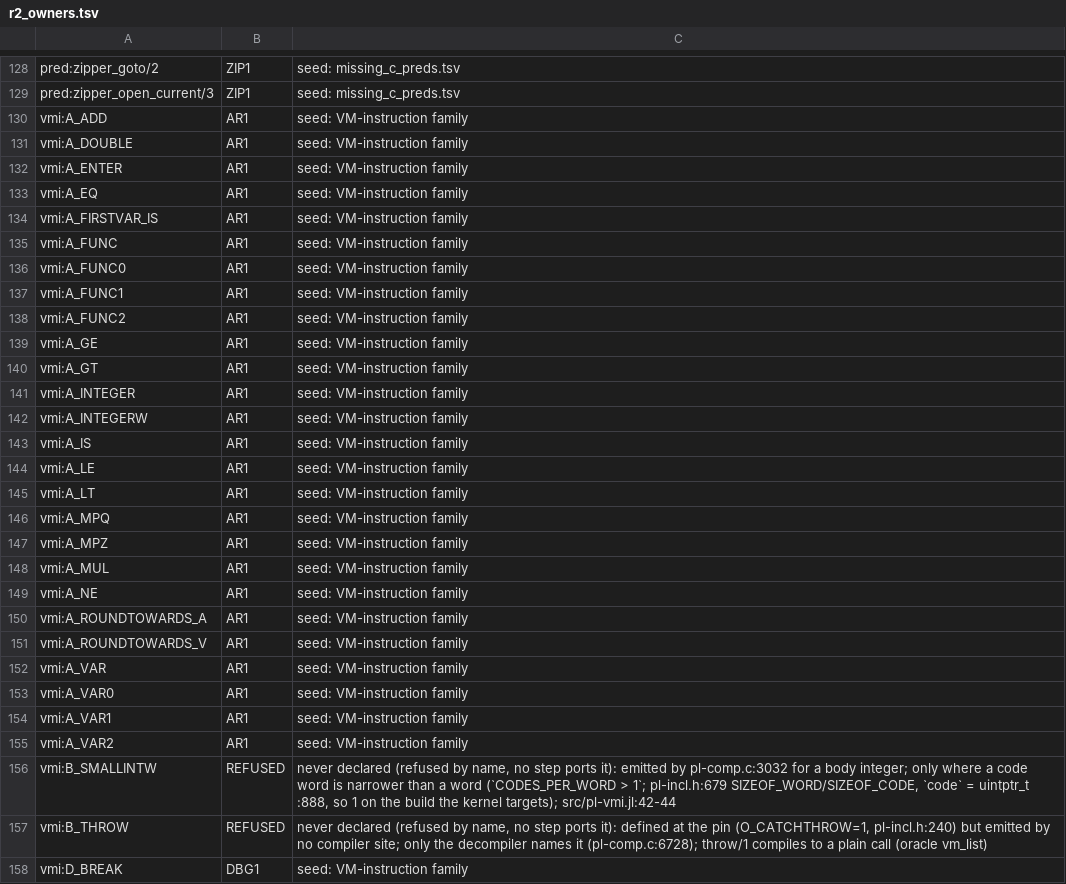
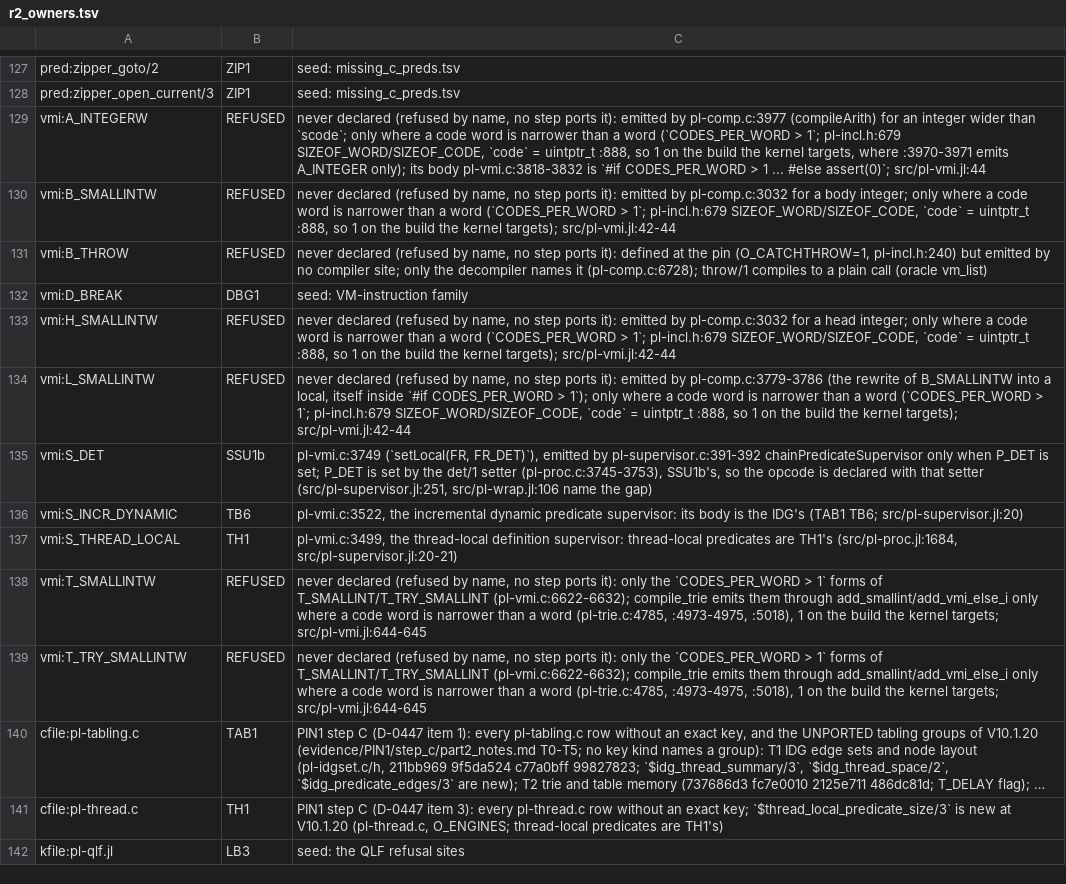
Before and after one commit to CognitiveSubstratesAI/LogicKernel, a TSV file: docs/r2_owners.tsv, drawn as a sheet; only a part is shown, gaps mark what is left out; the shorter side is filled out with more unchanged rows; long unchanged cells end in …; the diff covers the shown part only.

```diff
--- a/docs/r2_owners.tsv
+++ b/docs/r2_owners.tsv
@@ -129,28 +128,3 @@ pred:zipper_goto/2	ZIP1	seed: missing_c_preds.tsv
 pred:zipper_open_current/3	ZIP1	seed: missing_c_preds.tsv
-vmi:A_ADD	AR1	seed: VM-instruction family
-vmi:A_DOUBLE	AR1	seed: VM-instruction family
-vmi:A_ENTER	AR1	seed: VM-instruction family
-vmi:A_EQ	AR1	seed: VM-instruction family
-vmi:A_FIRSTVAR_IS	AR1	seed: VM-instruction family
-vmi:A_FUNC	AR1	seed: VM-instruction family
-vmi:A_FUNC0	AR1	seed: VM-instruction family
-vmi:A_FUNC1	AR1	seed: VM-instruction family
-vmi:A_FUNC2	AR1	seed: VM-instruction family
-vmi:A_GE	AR1	seed: VM-instruction family
-vmi:A_GT	AR1	seed: VM-instruction family
-vmi:A_INTEGER	AR1	seed: VM-instruction family
-vmi:A_INTEGERW	AR1	seed: VM-instruction family
-vmi:A_IS	AR1	seed: VM-instruction family
-vmi:A_LE	AR1	seed: VM-instruction family
-vmi:A_LT	AR1	seed: VM-instruction family
-vmi:A_MPQ	AR1	seed: VM-instruction family
-vmi:A_MPZ	AR1	seed: VM-instruction family
-vmi:A_MUL	AR1	seed: VM-instruction family
-vmi:A_NE	AR1	seed: VM-instruction family
-vmi:A_ROUNDTOWARDS_A	AR1	seed: VM-instruction family
-vmi:A_ROUNDTOWARDS_V	AR1	seed: VM-instruction family
-vmi:A_VAR	AR1	seed: VM-instruction family
-vmi:A_VAR0	AR1	seed: VM-instruction family
-vmi:A_VAR1	AR1	seed: VM-instruction family
-vmi:A_VAR2	AR1	seed: VM-instruction family
+vmi:A_INTEGERW	REFUSED	never declared (refused by name, no step ports it): emitted by pl-comp.c:3977 (compileArith) for an integer wider than `scode`; only where a code word is narrower than a word (`CODES_PER_WORD > 1`; pl-incl.h:679 SIZEOF_WORD/SIZEOF_CODE, `code` = uintptr_t :888, so 1 on the build the kernel targets, where :3970-3971 emits A_INTEGER only); its body pl-vmi.c:3818-3832 is `#if CODES_PER_WORD > 1 ... #else assert(0)`; src/pl-vmi.jl:44
 vmi:B_SMALLINTW	REFUSED	never declared (refused by name, no step ports it): emitted by pl-comp.c:3032 for a body integer; only where a code word is narrower than a word (`CODES_PER_WORD > 1`; pl-incl.h:679 SIZEOF_WORD/SIZEOF_CODE, `code` = uintptr_t :888, so 1 on the build the kernel targets); src/pl-vmi.jl:42-44
```
Also changed, not shown: 2 added rows and 2 removed rows elsewhere in this file, 36 other files.
